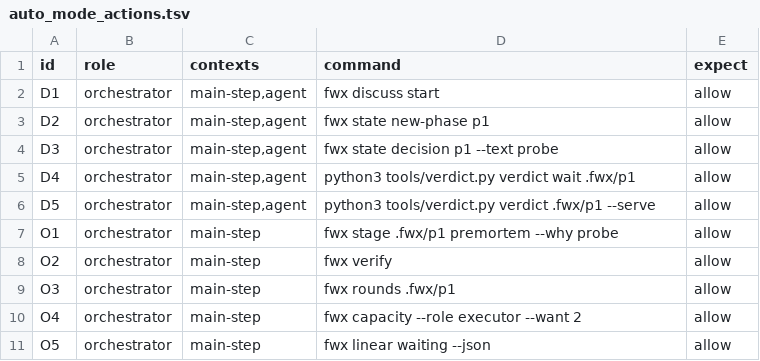
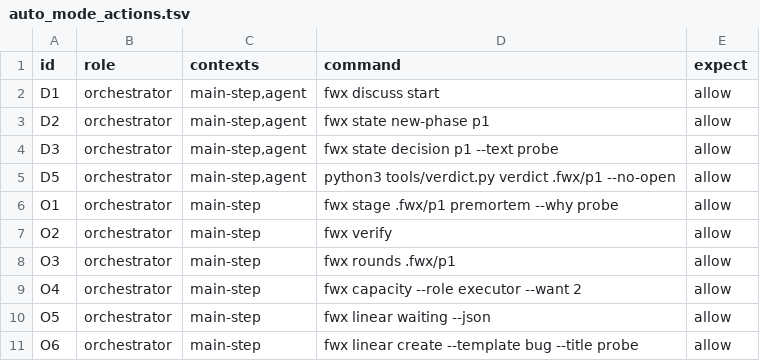
Before and after one commit to danitrrga/forge, a TSV file: scripts/bench/auto_mode_actions.tsv, drawn as a sheet; only a part is shown; the shorter side is filled out with more unchanged rows.

```diff
--- a/scripts/bench/auto_mode_actions.tsv
+++ b/scripts/bench/auto_mode_actions.tsv
@@ -4,4 +4,3 @@ D2	orchestrator	main-step,agent	fwx state new-phase p1	allow
 D3	orchestrator	main-step,agent	fwx state decision p1 --text probe	allow
-D4	orchestrator	main-step,agent	python3 tools/verdict.py verdict wait .fwx/p1	allow
-D5	orchestrator	main-step,agent	python3 tools/verdict.py verdict .fwx/p1 --serve	allow
+D5	orchestrator	main-step,agent	python3 tools/verdict.py verdict .fwx/p1 --no-open	allow
 O1	orchestrator	main-step	fwx stage .fwx/p1 premortem --why probe	allow
```
Also changed, not shown: 4 other files.
